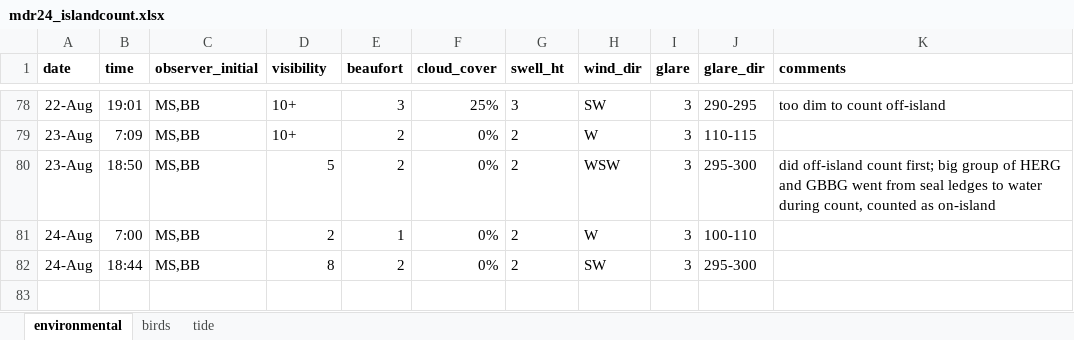
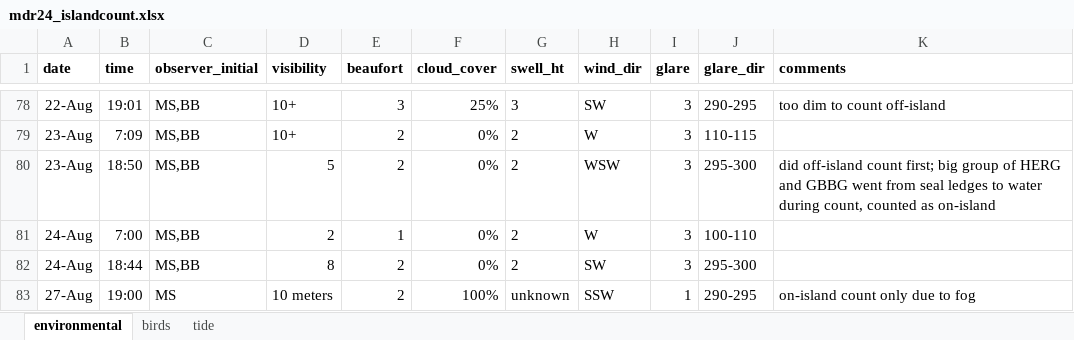
Before and after one commit to mschnell12/MDRgull24, an Excel workbook: data/mdr24_islandcount.xlsx, sheet environmental, drawn as a sheet; only a part is shown, gaps mark what is left out; values as stored, in another font and other column widths than the file's, no borders; the diff names each change by its address in the sheet, - before the commit and + after, or states it on an @@ line.

```diff
--- a/data/mdr24_islandcount.xlsx (sheet environmental)
+++ b/data/mdr24_islandcount.xlsx (sheet environmental)
+row 83: 27-Aug | 19:00 | MS | 10 meters | 2 | 100% | unknown | SSW | 1 | 290-295 | on-island count only due to fog
```
Also changed, not shown: sheet birds, 1 other file.
